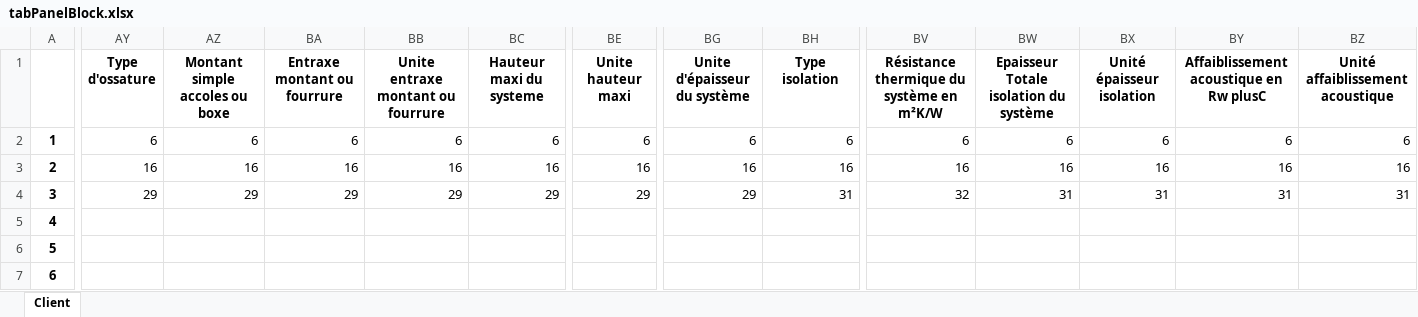
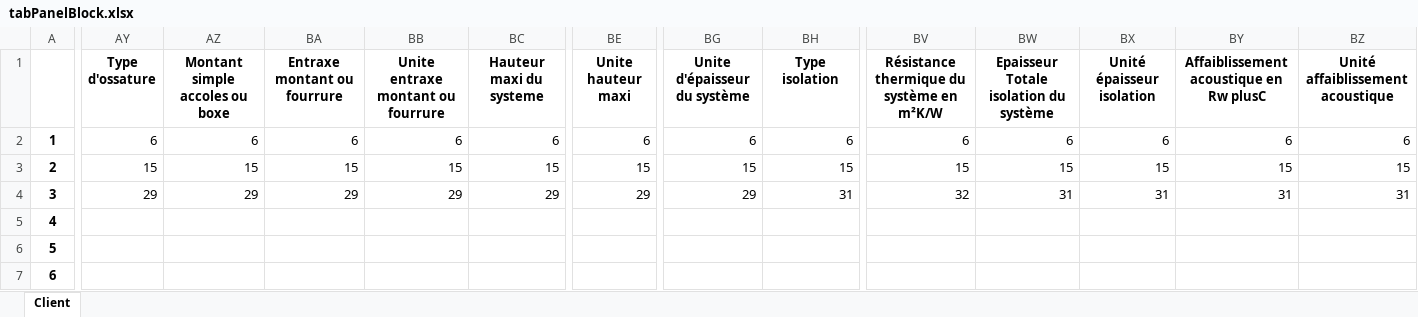
Before and after one commit to mai-nhi/BaseDeDonneesViews, an Excel workbook: tabPanelBlock.xlsx, sheet Client, drawn as a sheet; only a part is shown, gaps mark what is left out; values as stored, in another font and other column widths than the file's, no borders; the diff covers the shown part only; the diff names each change by its address in the sheet, - before the commit and + after, or states it on an @@ line.

Commit message:
add

```diff
--- a/tabPanelBlock.xlsx (sheet Client)
+++ b/tabPanelBlock.xlsx (sheet Client)
-AY3 (Type d'ossature): 16
+AY3 (Type d'ossature): 15
-AZ3 (Montant simple accoles ou boxe): 16
+AZ3 (Montant simple accoles ou boxe): 15
-BA3 (Entraxe montant ou fourrure): 16
+BA3 (Entraxe montant ou fourrure): 15
-BB3: 16
+BB3: 15
-BC3 (Hauteur maxi du systeme): 16
+BC3 (Hauteur maxi du systeme): 15
-BE3 (Unite hauteur maxi): 16
+BE3 (Unite hauteur maxi): 15
-BG3 (Unite d'épaisseur du système): 16
+BG3 (Unite d'épaisseur du système): 15
-BH3 (Type isolation): 16
+BH3 (Type isolation): 15
-BV3: 16
+BV3: 15
-BW3: 16
+BW3: 15
-BX3 (Unité épaisseur isolation): 16
+BX3 (Unité épaisseur isolation): 15
-BY3: 16
+BY3: 15
-BZ3 (Unité affaiblissement acoustique): 16
+BZ3 (Unité affaiblissement acoustique): 15
```
Also changed, not shown: 11 edited cells elsewhere in this sheet.
